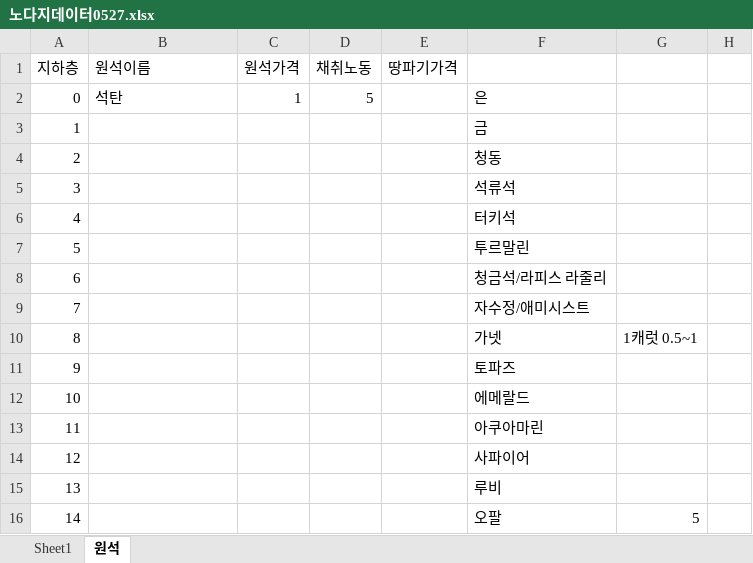
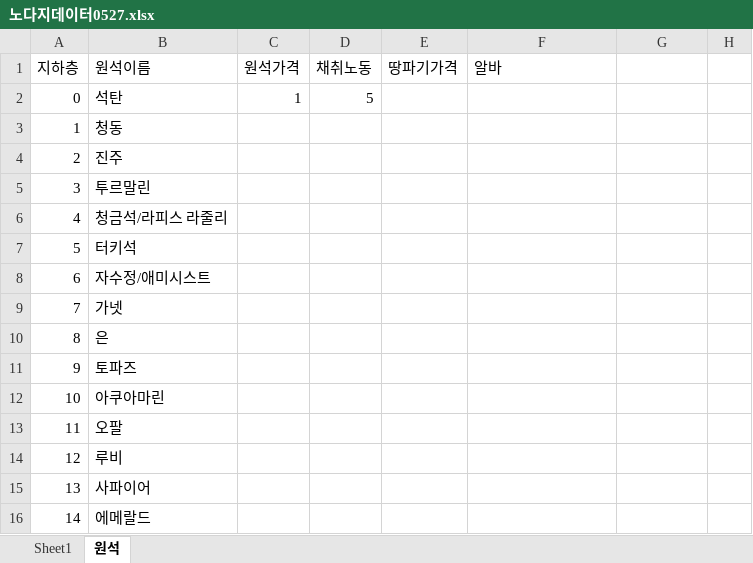
Before and after one commit to Comts/git1, an Excel workbook: 정리/노다지데이터0527.xlsx, sheet 원석, drawn as a sheet; only a part is shown; values as stored, in another font and other column widths than the file's, no borders; the diff covers the shown part only; the diff names each change by its address in the sheet, - before the commit and + after, or states it on an @@ line.

```diff
--- a/정리/노다지데이터0527.xlsx (sheet 원석)
+++ b/정리/노다지데이터0527.xlsx (sheet 원석)
-F1: (empty)
+F1: 알바
-F2 (알바): 은
+F2 (알바): (empty)
-B3 (원석이름): (empty)
+B3 (원석이름): 청동
-F3 (알바): 금
+F3 (알바): (empty)
-B4 (원석이름): (empty)
+B4 (원석이름): 진주
-F4 (알바): 청동
+F4 (알바): (empty)
-B5 (원석이름): (empty)
+B5 (원석이름): 투르말린
-F5 (알바): 석류석
+F5 (알바): (empty)
-B6 (원석이름): (empty)
+B6 (원석이름): 청금석/라피스 라줄리
-F6 (알바): 터키석
+F6 (알바): (empty)
-B7 (원석이름): (empty)
+B7 (원석이름): 터키석
-F7 (알바): 투르말린
+F7 (알바): (empty)
-B8 (원석이름): (empty)
+B8 (원석이름): 자수정/애미시스트
-F8 (알바): 청금석/라피스 라줄리
+F8 (알바): (empty)
-B9 (원석이름): (empty)
+B9 (원석이름): 가넷
-F9 (알바): 자수정/애미시스트
+F9 (알바): (empty)
-B10 (원석이름): (empty)
+B10 (원석이름): 은
-F10 (알바): 가넷
+F10 (알바): (empty)
-G10: 1캐럿 0.5~1
+G10: (empty)
-B11 (원석이름): (empty)
+B11 (원석이름): 토파즈
-F11 (알바): 토파즈
+F11 (알바): (empty)
-B12 (원석이름): (empty)
+B12 (원석이름): 아쿠아마린
-F12 (알바): 에메랄드
+F12 (알바): (empty)
-B13 (원석이름): (empty)
+B13 (원석이름): 오팔
-F13 (알바): 아쿠아마린
+F13 (알바): (empty)
-B14 (원석이름): (empty)
+B14 (원석이름): 루비
-F14 (알바): 사파이어
+F14 (알바): (empty)
-B15 (원석이름): (empty)
+B15 (원석이름): 사파이어
-F15 (알바): 루비
+F15 (알바): (empty)
-B16 (원석이름): (empty)
+B16 (원석이름): 에메랄드
-F16 (알바): 오팔
+F16 (알바): (empty)
-G16: 5
+G16: (empty)
```
Also changed, not shown: 3 edited cells elsewhere in this sheet, 8 other files.
